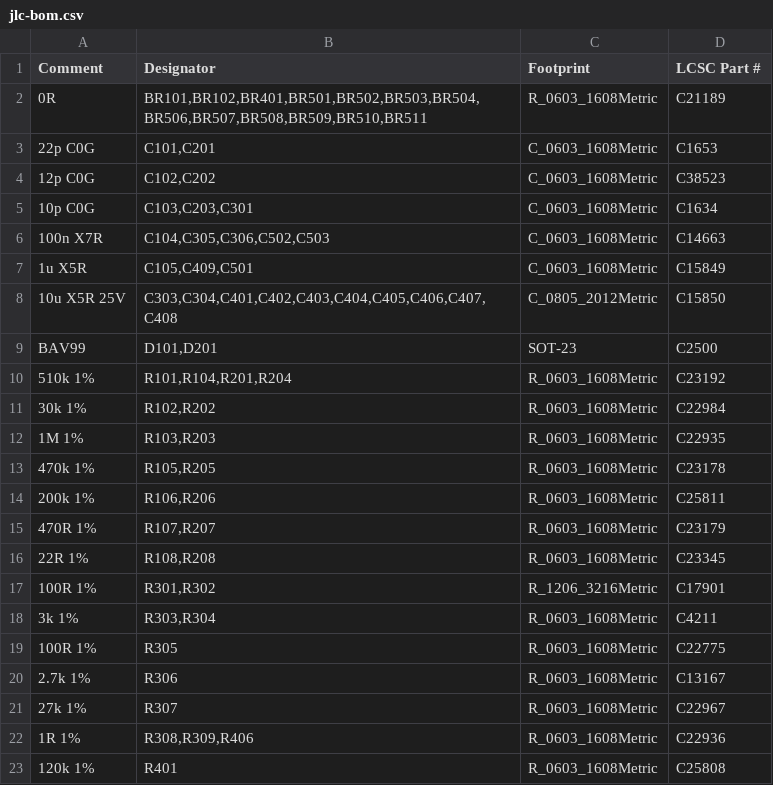
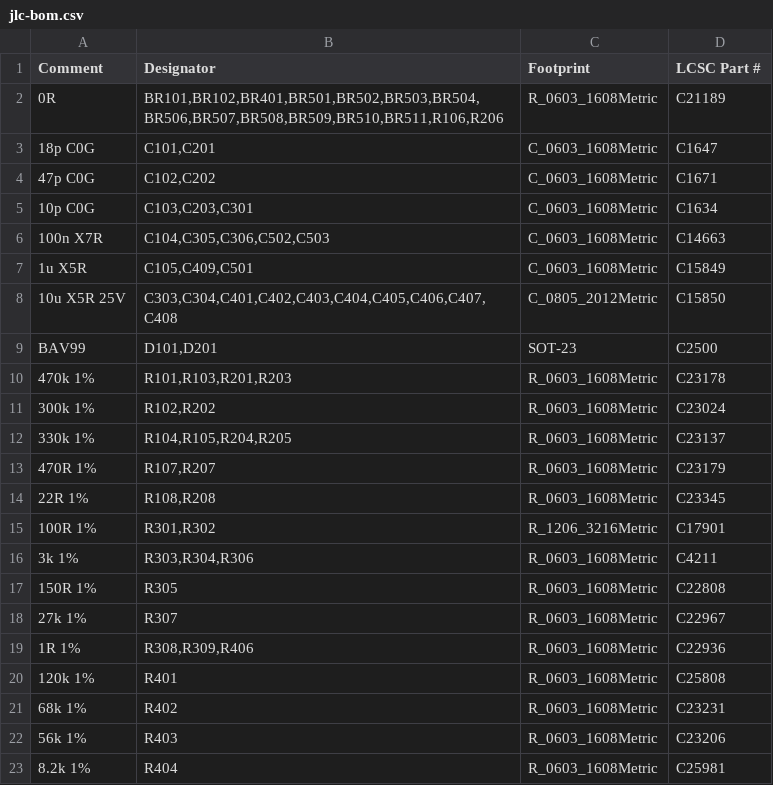
Before and after one commit to jerryrt/due_oscilloscope, a CSV file: hardware/afe-proto/v2/bom/jlc-bom.csv, drawn as a sheet; only a part is shown; the shorter side is filled out with more unchanged rows.

```diff
--- a/hardware/afe-proto/v2/bom/jlc-bom.csv
+++ b/hardware/afe-proto/v2/bom/jlc-bom.csv
@@ -1,5 +1,5 @@
 Comment,Designator,Footprint,LCSC Part #
-"0R","BR101,BR102,BR401,BR501,BR502,BR503,BR504,BR506,BR507,BR508,BR509,BR510,BR511","R_0603_1608Metric","C21189"
-"22p C0G","C101,C201","C_0603_1608Metric","C1653"
-"12p C0G","C102,C202","C_0603_1608Metric","C38523"
+"0R","BR101,BR102,BR401,BR501,BR502,BR503,BR504,BR506,BR507,BR508,BR509,BR510,BR511,R106,R206","R_0603_1608Metric","C21189"
+"18p C0G","C101,C201","C_0603_1608Metric","C1647"
+"47p C0G","C102,C202","C_0603_1608Metric","C1671"
 "10p C0G","C103,C203,C301","C_0603_1608Metric","C1634"
@@ -9,7 +9,5 @@ Comment,Designator,Footprint,LCSC Part #
 "BAV99","D101,D201","SOT-23","C2500"
-"510k 1%","R101,R104,R201,R204","R_0603_1608Metric","C23192"
-"30k 1%","R102,R202","R_0603_1608Metric","C22984"
-"1M 1%","R103,R203","R_0603_1608Metric","C22935"
-"470k 1%","R105,R205","R_0603_1608Metric","C23178"
-"200k 1%","R106,R206","R_0603_1608Metric","C25811"
+"470k 1%","R101,R103,R201,R203","R_0603_1608Metric","C23178"
+"300k 1%","R102,R202","R_0603_1608Metric","C23024"
+"330k 1%","R104,R105,R204,R205","R_0603_1608Metric","C23137"
 "470R 1%","R107,R207","R_0603_1608Metric","C23179"
@@ -17,5 +15,4 @@ Comment,Designator,Footprint,LCSC Part #
 "100R 1%","R301,R302","R_1206_3216Metric","C17901"
-"3k 1%","R303,R304","R_0603_1608Metric","C4211"
-"100R 1%","R305","R_0603_1608Metric","C22775"
-"2.7k 1%","R306","R_0603_1608Metric","C13167"
+"3k 1%","R303,R304,R306","R_0603_1608Metric","C4211"
+"150R 1%","R305","R_0603_1608Metric","C22808"
 "27k 1%","R307","R_0603_1608Metric","C22967"
```
Also changed, not shown: hardware/afe-proto/bom/v1/order-5-100.csv, hardware/afe-proto/v2/bom/catalog.csv, 14 other files.
